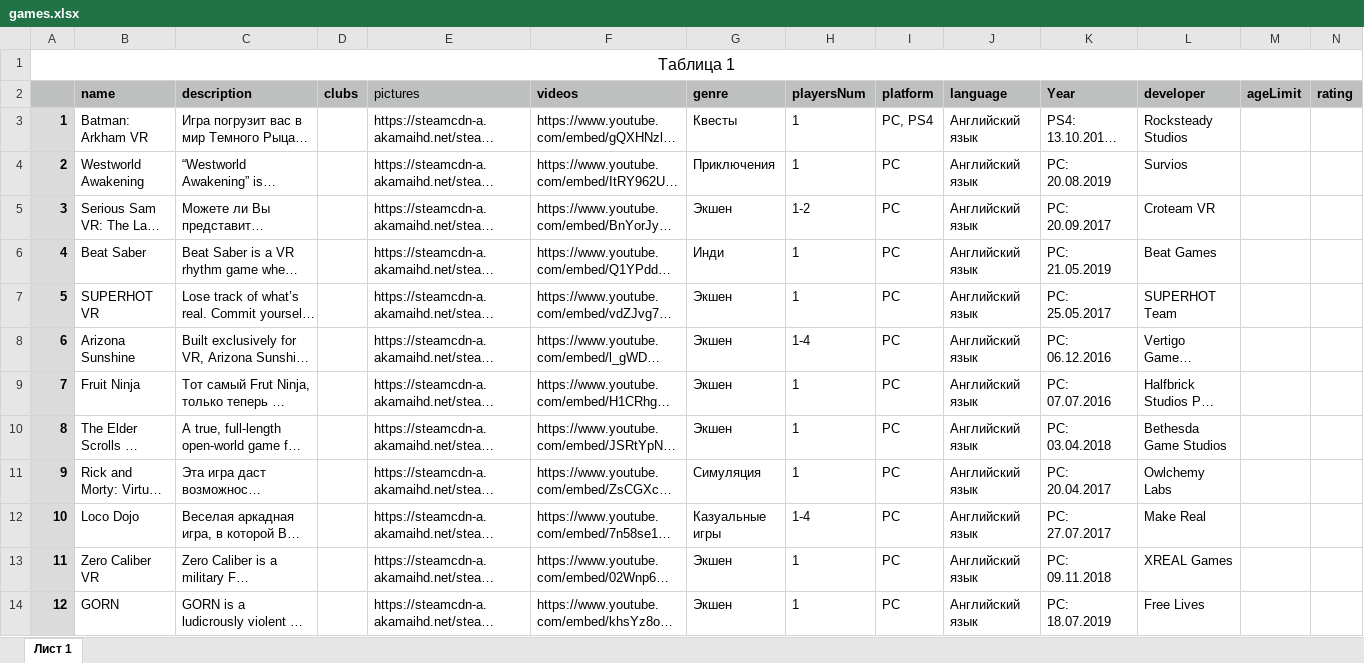
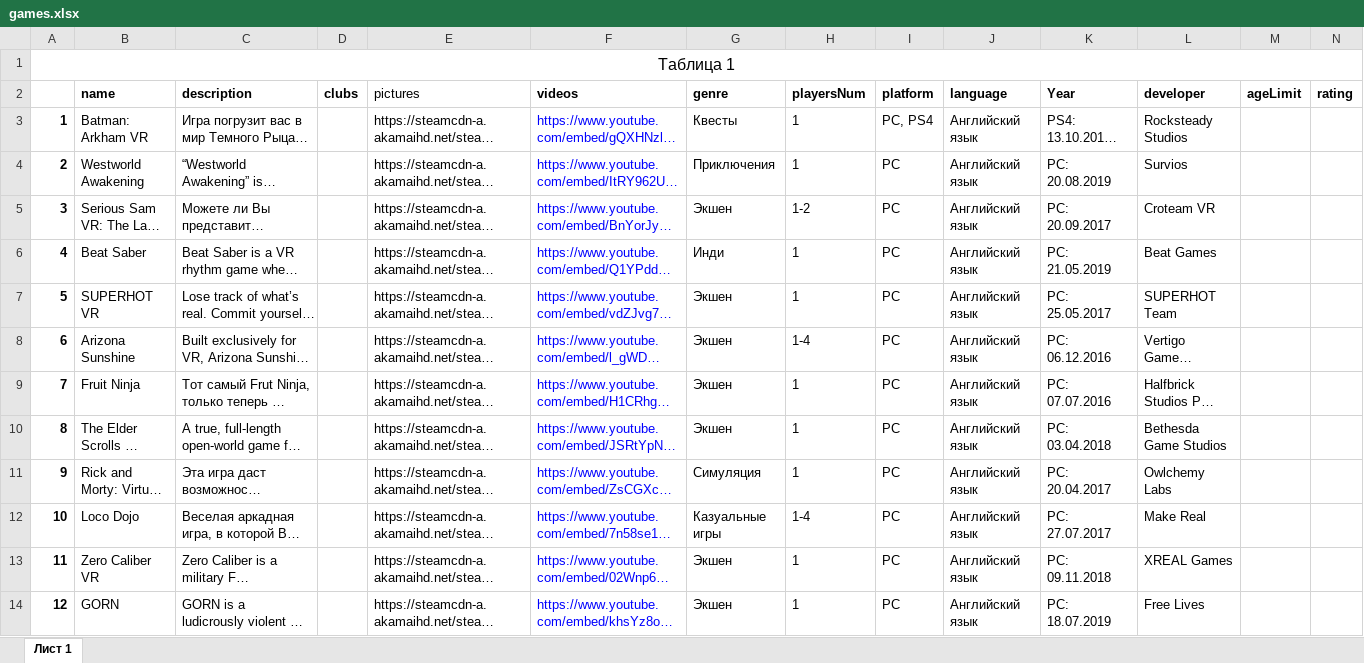
Before and after one commit to GubanovIgor/myvrclub, an Excel workbook: backend/seedsDB/files/games.xlsx, sheet Лист 1, drawn as a sheet; only a part is shown; long unchanged cells end in …; values as stored, in another font and other column widths than the file's, no borders; the diff covers the shown part only; the diff names each change by its address in the sheet, - before the commit and + after, or states it on an @@ line.

```diff
--- a/backend/seedsDB/files/games.xlsx (sheet Лист 1)
+++ b/backend/seedsDB/files/games.xlsx (sheet Лист 1)
-A2:N2 fill: #BDC0BF
+A2:N2 fill: none
-A3:A14 fill: #DBDBDB
+A3:A14 fill: none
-F3:F14 text colour: black
+F3:F14 text colour: #0000FF
```
Also changed, not shown: cell formats elsewhere in this sheet, 14 other files.
